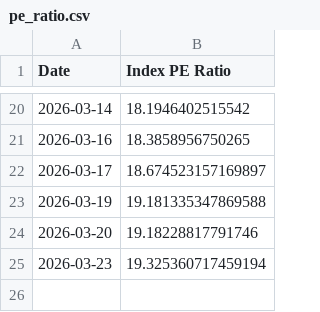
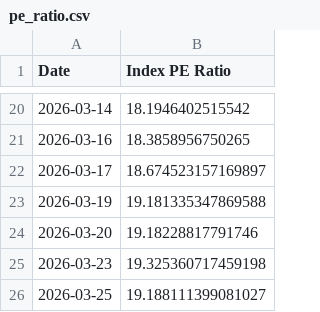
Before and after one commit to MarcBerneman/TA-35-PE-Ratio, a CSV file: pe_ratio.csv, drawn as a sheet; only a part is shown, gaps mark what is left out.

Commit message:
update data

```diff
--- a/pe_ratio.csv
+++ b/pe_ratio.csv
@@ -24,2 +24,3 @@ Date,Index PE Ratio
 2026-03-20,19.18228817791746
-2026-03-23,19.325360717459194
+2026-03-23,19.325360717459198
+2026-03-25,19.188111399081027
```
Also changed, not shown: 1 other file.
